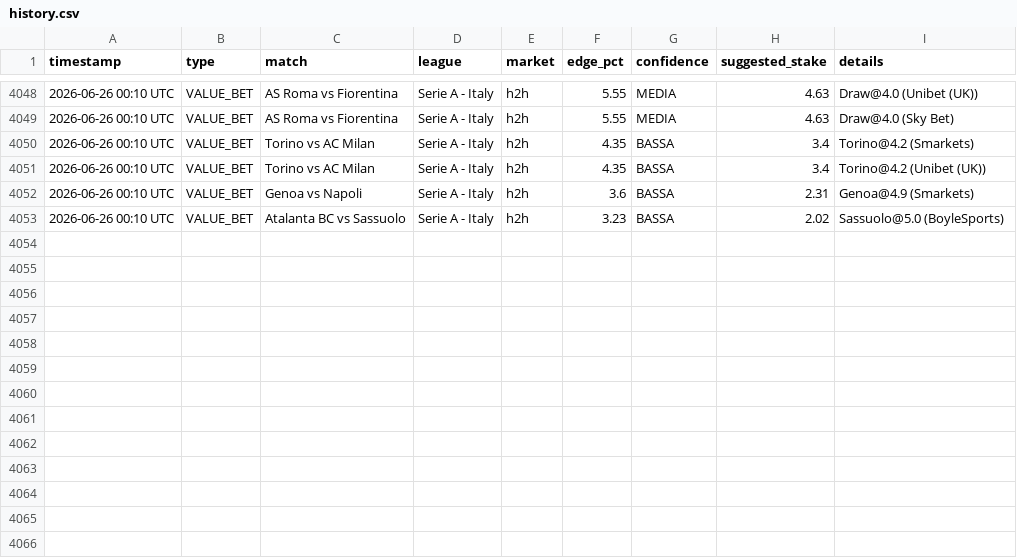
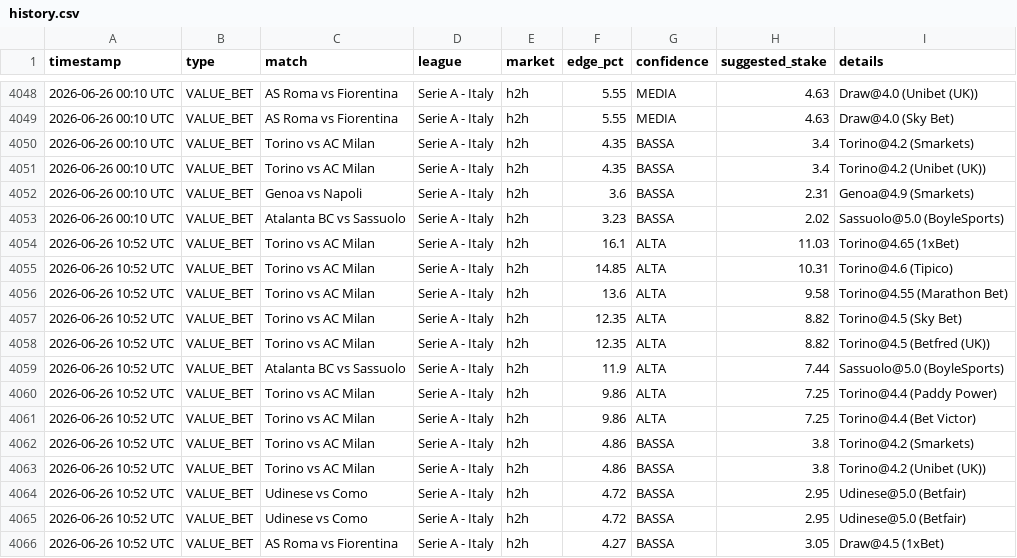
Before and after one commit to Ogotemmeli/betting_v1_sniper, a CSV file: reports/history.csv, drawn as a sheet; only a part is shown, gaps mark what is left out.

```diff
--- a/reports/history.csv
+++ b/reports/history.csv
@@ -4053 +4053,14 @@ timestamp,type,match,league,market,edge_pct,confidence,suggested_stake,details
 2026-06-26 00:10 UTC,VALUE_BET,Atalanta BC vs Sassuolo,Serie A - Italy,h2h,3.23,BASSA,2.02,Sassuolo@5.0 (BoyleSports)
+2026-06-26 10:52 UTC,VALUE_BET,Torino vs AC Milan,Serie A - Italy,h2h,16.1,ALTA,11.03,Torino@4.65 (1xBet)
+2026-06-26 10:52 UTC,VALUE_BET,Torino vs AC Milan,Serie A - Italy,h2h,14.85,ALTA,10.31,Torino@4.6 (Tipico)
+2026-06-26 10:52 UTC,VALUE_BET,Torino vs AC Milan,Serie A - Italy,h2h,13.6,ALTA,9.58,Torino@4.55 (Marathon Bet)
+2026-06-26 10:52 UTC,VALUE_BET,Torino vs AC Milan,Serie A - Italy,h2h,12.35,ALTA,8.82,Torino@4.5 (Sky Bet)
+2026-06-26 10:52 UTC,VALUE_BET,Torino vs AC Milan,Serie A - Italy,h2h,12.35,ALTA,8.82,Torino@4.5 (Betfred (UK))
+2026-06-26 10:52 UTC,VALUE_BET,Atalanta BC vs Sassuolo,Serie A - Italy,h2h,11.9,ALTA,7.44,Sassuolo@5.0 (BoyleSports)
+2026-06-26 10:52 UTC,VALUE_BET,Torino vs AC Milan,Serie A - Italy,h2h,9.86,ALTA,7.25,Torino@4.4 (Paddy Power)
+2026-06-26 10:52 UTC,VALUE_BET,Torino vs AC Milan,Serie A - Italy,h2h,9.86,ALTA,7.25,Torino@4.4 (Bet Victor)
+2026-06-26 10:52 UTC,VALUE_BET,Torino vs AC Milan,Serie A - Italy,h2h,4.86,BASSA,3.8,Torino@4.2 (Smarkets)
+2026-06-26 10:52 UTC,VALUE_BET,Torino vs AC Milan,Serie A - Italy,h2h,4.86,BASSA,3.8,Torino@4.2 (Unibet (UK))
+2026-06-26 10:52 UTC,VALUE_BET,Udinese vs Como,Serie A - Italy,h2h,4.72,BASSA,2.95,Udinese@5.0 (Betfair)
+2026-06-26 10:52 UTC,VALUE_BET,Udinese vs Como,Serie A - Italy,h2h,4.72,BASSA,2.95,Udinese@5.0 (Betfair)
+2026-06-26 10:52 UTC,VALUE_BET,AS Roma vs Fiorentina,Serie A - Italy,h2h,4.27,BASSA,3.05,Draw@4.5 (1xBet)
```
Also changed, not shown: 4 other files.
